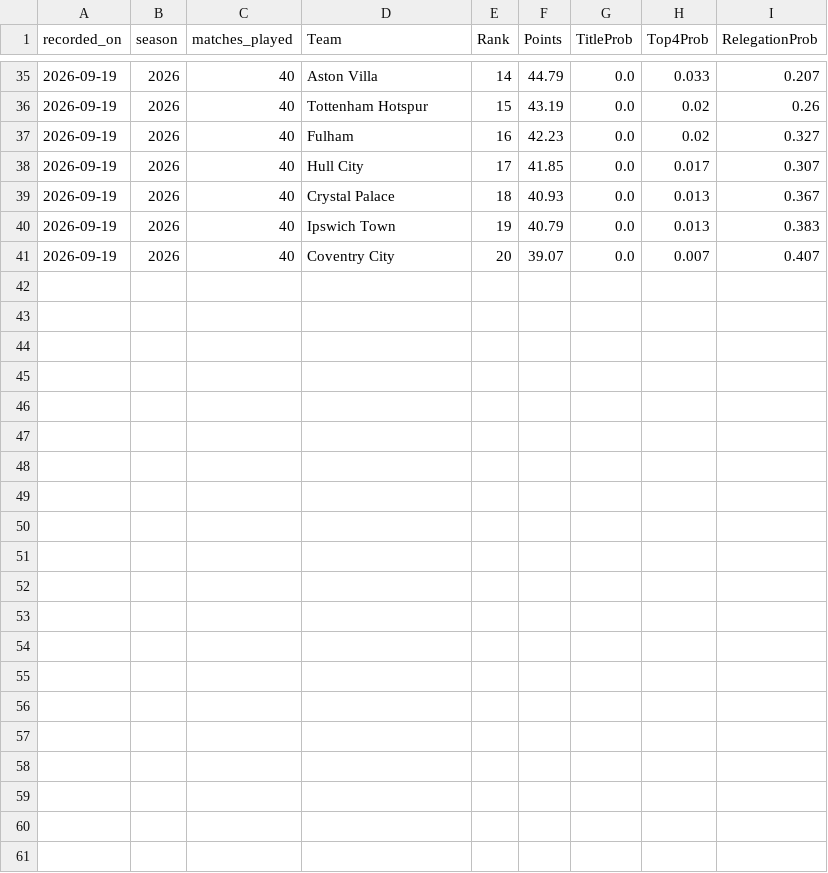
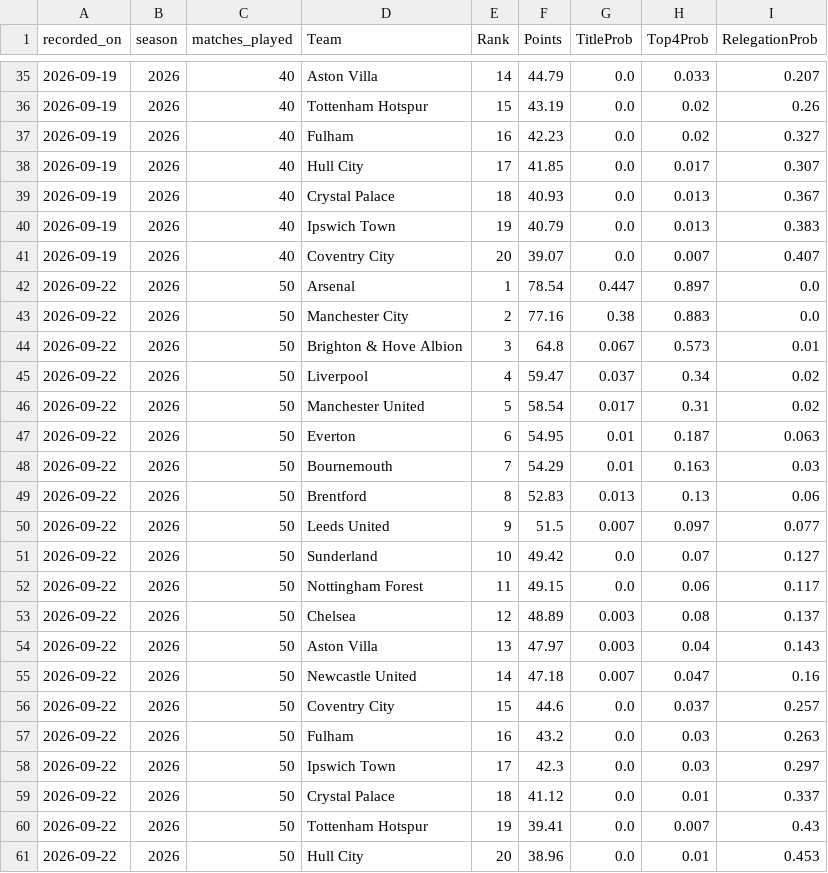
Before and after one commit to hle0110/EPLcast, a CSV file: predictions/probability_history.csv, drawn as a sheet; only a part is shown, gaps mark what is left out.

```diff
--- a/predictions/probability_history.csv
+++ b/predictions/probability_history.csv
@@ -41 +41,21 @@ recorded_on,season,matches_played,Team,Rank,Points,TitleProb,Top4Prob,Relegation
 2026-09-19,2026,40,Coventry City,20,39.07,0.0,0.007,0.407
+2026-09-22,2026,50,Arsenal,1,78.54,0.447,0.897,0.0
+2026-09-22,2026,50,Manchester City,2,77.16,0.38,0.883,0.0
+2026-09-22,2026,50,Brighton & Hove Albion,3,64.8,0.067,0.573,0.01
+2026-09-22,2026,50,Liverpool,4,59.47,0.037,0.34,0.02
+2026-09-22,2026,50,Manchester United,5,58.54,0.017,0.31,0.02
+2026-09-22,2026,50,Everton,6,54.95,0.01,0.187,0.063
+2026-09-22,2026,50,Bournemouth,7,54.29,0.01,0.163,0.03
+2026-09-22,2026,50,Brentford,8,52.83,0.013,0.13,0.06
+2026-09-22,2026,50,Leeds United,9,51.5,0.007,0.097,0.077
+2026-09-22,2026,50,Sunderland,10,49.42,0.0,0.07,0.127
+2026-09-22,2026,50,Nottingham Forest,11,49.15,0.0,0.06,0.117
+2026-09-22,2026,50,Chelsea,12,48.89,0.003,0.08,0.137
+2026-09-22,2026,50,Aston Villa,13,47.97,0.003,0.04,0.143
+2026-09-22,2026,50,Newcastle United,14,47.18,0.007,0.047,0.16
+2026-09-22,2026,50,Coventry City,15,44.6,0.0,0.037,0.257
+2026-09-22,2026,50,Fulham,16,43.2,0.0,0.03,0.263
+2026-09-22,2026,50,Ipswich Town,17,42.3,0.0,0.03,0.297
+2026-09-22,2026,50,Crystal Palace,18,41.12,0.0,0.01,0.337
+2026-09-22,2026,50,Tottenham Hotspur,19,39.41,0.0,0.007,0.43
+2026-09-22,2026,50,Hull City,20,38.96,0.0,0.01,0.453
```
Also changed, not shown: predictions/epl_season_projection.csv, 2 other files.
